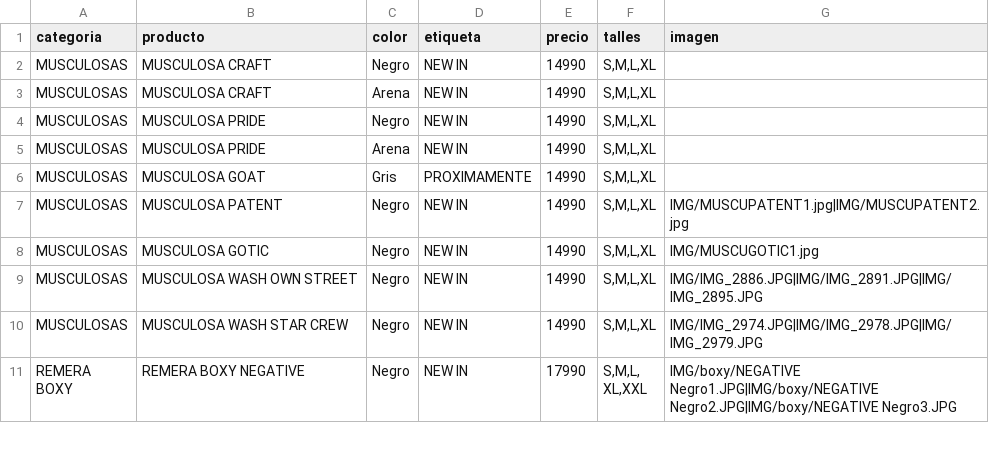
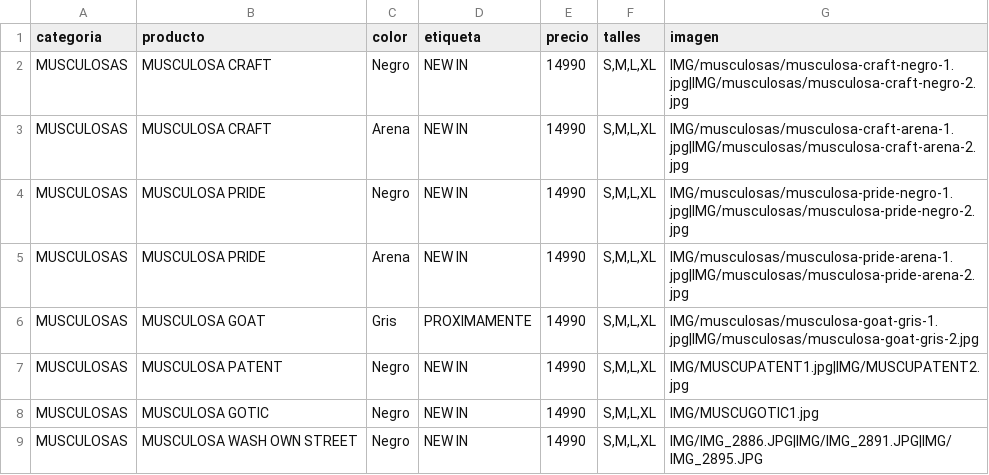
Before and after one commit to catalogobambaclub/Catalogo-Bamba-Club, a CSV file: productos.csv, drawn as a sheet; only a part is shown; the shorter side is filled out with more unchanged rows.

Commit message:
Update productos.csv

```diff
--- a/productos.csv
+++ b/productos.csv
@@ -1,7 +1,7 @@
 categoria,producto,color,etiqueta,precio,talles,imagen
-MUSCULOSAS,MUSCULOSA CRAFT,Negro,NEW IN,14990,"S,M,L,XL",
-MUSCULOSAS,MUSCULOSA CRAFT,Arena,NEW IN,14990,"S,M,L,XL",
-MUSCULOSAS,MUSCULOSA PRIDE,Negro,NEW IN,14990,"S,M,L,XL",
-MUSCULOSAS,MUSCULOSA PRIDE,Arena,NEW IN,14990,"S,M,L,XL",
-MUSCULOSAS,MUSCULOSA GOAT,Gris,PROXIMAMENTE,14990,"S,M,L,XL",
+MUSCULOSAS,MUSCULOSA CRAFT,Negro,NEW IN,14990,"S,M,L,XL",IMG/musculosas/musculosa-craft-negro-1.jpg|IMG/musculosas/musculosa-craft-negro-2.jpg
+MUSCULOSAS,MUSCULOSA CRAFT,Arena,NEW IN,14990,"S,M,L,XL",IMG/musculosas/musculosa-craft-arena-1.jpg|IMG/musculosas/musculosa-craft-arena-2.jpg
+MUSCULOSAS,MUSCULOSA PRIDE,Negro,NEW IN,14990,"S,M,L,XL",IMG/musculosas/musculosa-pride-negro-1.jpg|IMG/musculosas/musculosa-pride-negro-2.jpg
+MUSCULOSAS,MUSCULOSA PRIDE,Arena,NEW IN,14990,"S,M,L,XL",IMG/musculosas/musculosa-pride-arena-1.jpg|IMG/musculosas/musculosa-pride-arena-2.jpg
+MUSCULOSAS,MUSCULOSA GOAT,Gris,PROXIMAMENTE,14990,"S,M,L,XL",IMG/musculosas/musculosa-goat-gris-1.jpg|IMG/musculosas/musculosa-goat-gris-2.jpg
 MUSCULOSAS,MUSCULOSA PATENT,Negro,NEW IN,14990,"S,M,L,XL",IMG/MUSCUPATENT1.jpg|IMG/MUSCUPATENT2.jpg
```
